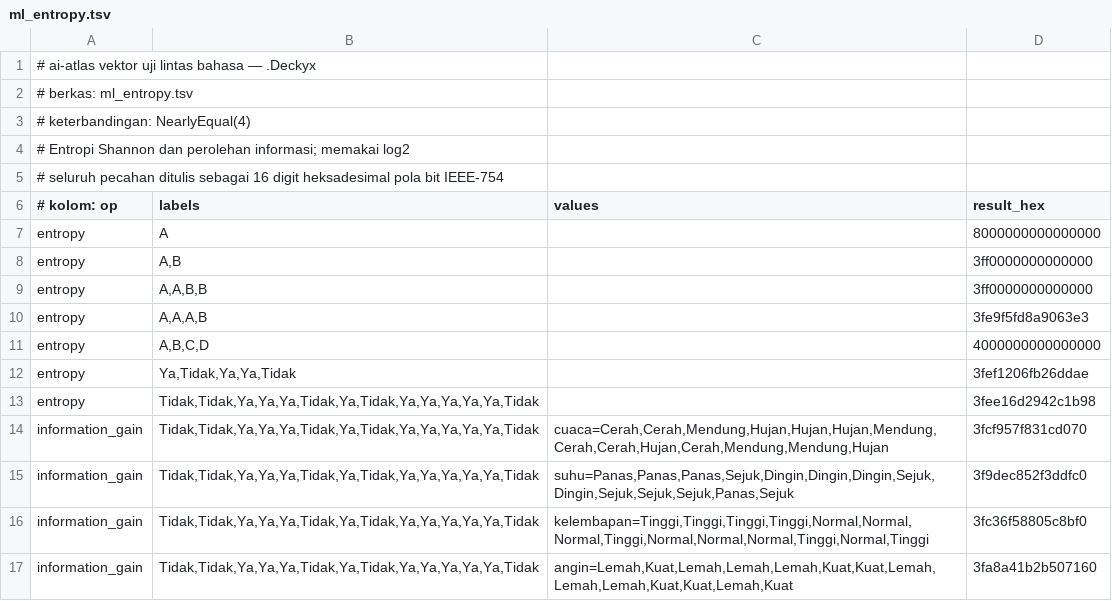
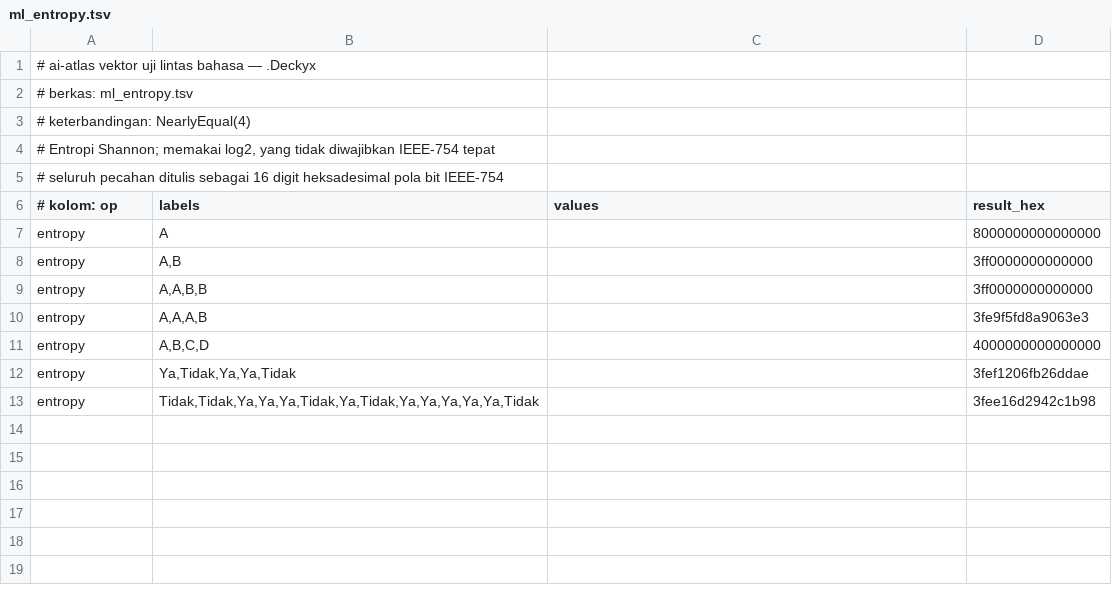
Before and after one commit to xyb3rpunq/ai-atlas, a TSV file: tools/conform/vectors/ml_entropy.tsv, drawn as a sheet.

```diff
--- a/tools/conform/vectors/ml_entropy.tsv
+++ b/tools/conform/vectors/ml_entropy.tsv
@@ -3,3 +3,3 @@
 # keterbandingan: NearlyEqual(4)
-# Entropi Shannon dan perolehan informasi; memakai log2
+# Entropi Shannon; memakai log2, yang tidak diwajibkan IEEE-754 tepat
 # seluruh pecahan ditulis sebagai 16 digit heksadesimal pola bit IEEE-754
@@ -13,5 +13 @@ entropy	Ya,Tidak,Ya,Ya,Tidak		3fef1206fb26ddae
 entropy	Tidak,Tidak,Ya,Ya,Ya,Tidak,Ya,Tidak,Ya,Ya,Ya,Ya,Ya,Tidak		3fee16d2942c1b98
-information_gain	Tidak,Tidak,Ya,Ya,Ya,Tidak,Ya,Tidak,Ya,Ya,Ya,Ya,Ya,Tidak	cuaca=Cerah,Cerah,Mendung,Hujan,Hujan,Hujan,Mendung,Cerah,Cerah,Hujan,Cerah,Mendung,Mendung,Hujan	3fcf957f831cd070
-information_gain	Tidak,Tidak,Ya,Ya,Ya,Tidak,Ya,Tidak,Ya,Ya,Ya,Ya,Ya,Tidak	suhu=Panas,Panas,Panas,Sejuk,Dingin,Dingin,Dingin,Sejuk,Dingin,Sejuk,Sejuk,Sejuk,Panas,Sejuk	3f9dec852f3ddfc0
-information_gain	Tidak,Tidak,Ya,Ya,Ya,Tidak,Ya,Tidak,Ya,Ya,Ya,Ya,Ya,Tidak	kelembapan=Tinggi,Tinggi,Tinggi,Tinggi,Normal,Normal,Normal,Tinggi,Normal,Normal,Normal,Tinggi,Normal,Tinggi	3fc36f58805c8bf0
-information_gain	Tidak,Tidak,Ya,Ya,Ya,Tidak,Ya,Tidak,Ya,Ya,Ya,Ya,Ya,Tidak	angin=Lemah,Kuat,Lemah,Lemah,Lemah,Kuat,Kuat,Lemah,Lemah,Lemah,Kuat,Kuat,Lemah,Kuat	3fa8a41b2b507160
```
Also changed, not shown: 38 other files.
